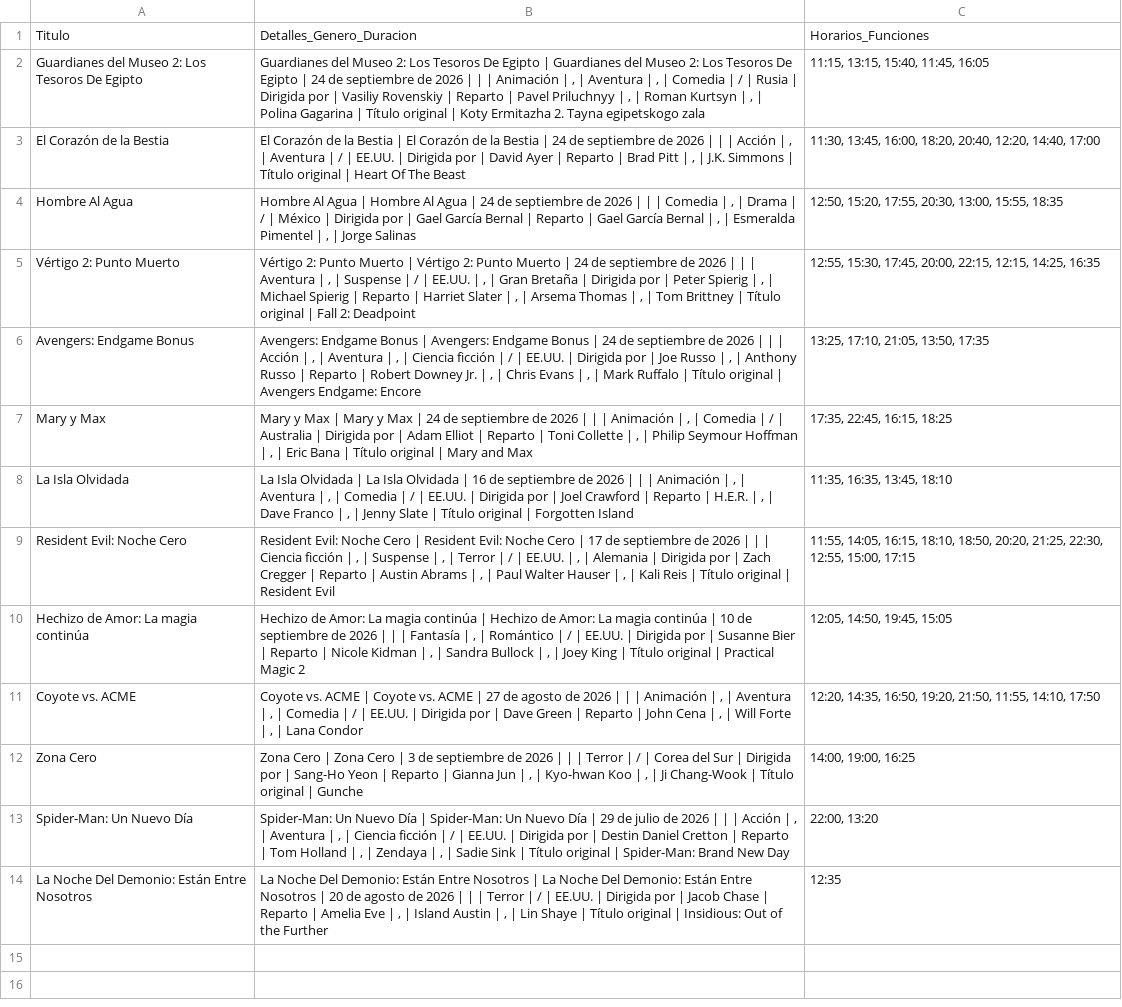
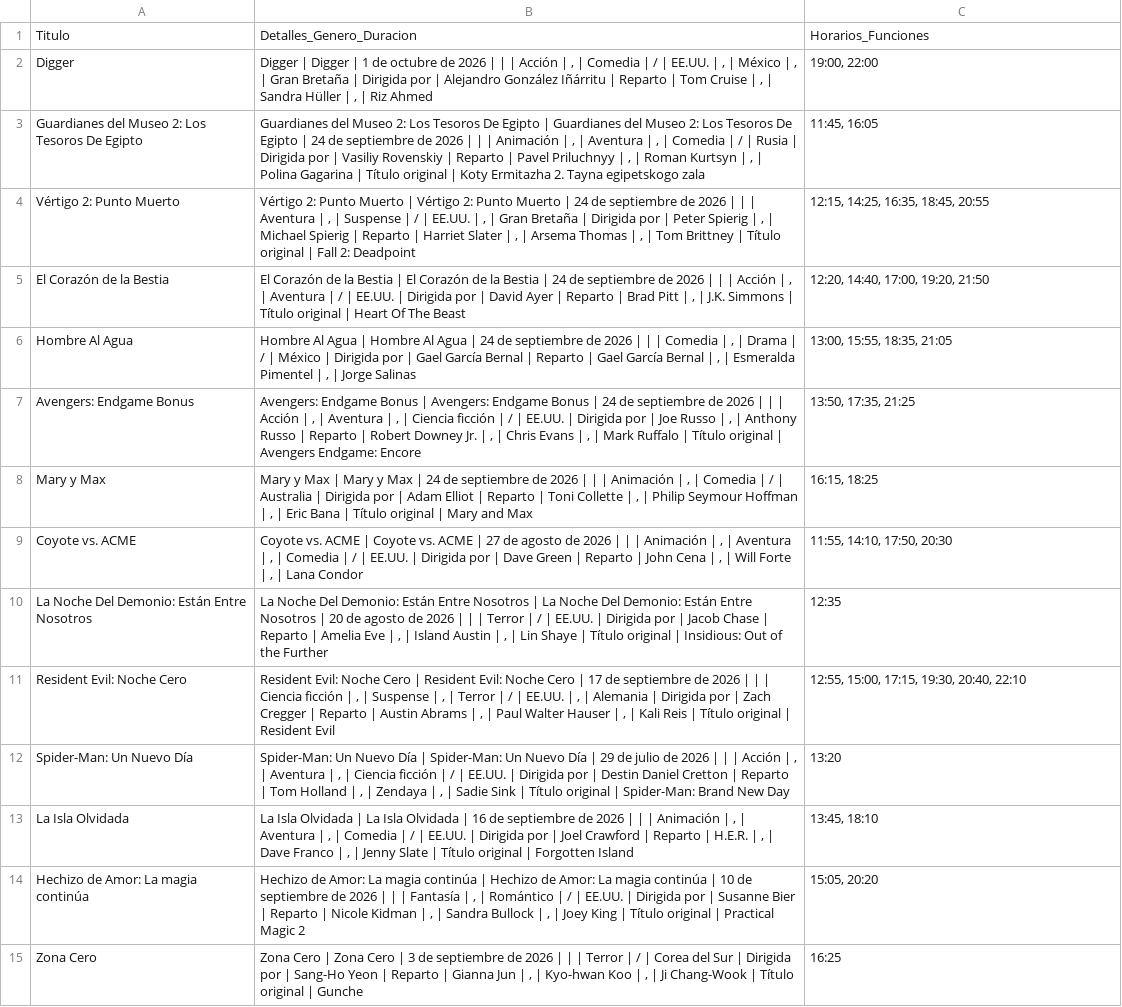
Before and after one commit to albiteralejandro85-alt/sensacine-scraper, a CSV file: cartelera_sensacine.csv, drawn as a sheet; removed rows and columns are numbered as before the commit, all else as after; the diff names each change by its address in the sheet, - before the commit and + after, or states it on an @@ line.

```diff
--- a/cartelera_sensacine.csv
+++ b/cartelera_sensacine.csv
+row 2: Digger | Digger | Digger | 1 de octubre de 2026 | | | Acción | , | Comedia | / | EE.UU. | , | México | , | Gran Bretaña | Dirigida por | Alejandro González Iñárritu | Reparto | Tom Cruise | , | Sandra Hüller | , | Riz Ahmed | 19:00, 22:00
-C3: 11:15, 13:15, 15:40, 11:45, 16:05
+C3: 11:45, 16:05
+row 4: Vértigo 2: Punto Muerto | Vértigo 2: Punto Muerto | Vértigo 2: Punto Muerto | 24 de septiembre de 2026 | | | Aventura | , | Suspense | / | EE.UU. | , | Gran Bretaña | Dirigida por | Peter Spierig | , | Michael Spierig | Reparto | Harriet Slater | , | Arsema Thomas | , | Tom Brittney | Título original | Fall 2: Deadpoint | 12:15, 14:25, 16:35, 18:45, 20:55
-C5: 11:30, 13:45, 16:00, 18:20, 20:40, 12:20, 14:40, 17:00
+C5: 12:20, 14:40, 17:00, 19:20, 21:50
-C6: 12:50, 15:20, 17:55, 20:30, 13:00, 15:55, 18:35
+C6: 13:00, 15:55, 18:35, 21:05
-row 5: Vértigo 2: Punto Muerto | Vértigo 2: Punto Muerto | Vértigo 2: Punto Muerto | 24 de septiembre de 2026 | | | Aventura | , | Suspense | / | EE.UU. | , | Gran Bretaña | Dirigida por | Peter Spierig | , | Michael Spierig | Reparto | Harriet Slater | , | Arsema Thomas | , | Tom Brittney | Título original | Fall 2: Deadpoint | 12:55, 15:30, 17:45, 20:00, 22:15, 12:15, 14:25, 16:35
-C7: 13:25, 17:10, 21:05, 13:50, 17:35
+C7: 13:50, 17:35, 21:25
-C8: 17:35, 22:45, 16:15, 18:25
+C8: 16:15, 18:25
-row 8: La Isla Olvidada | La Isla Olvidada | La Isla Olvidada | 16 de septiembre de 2026 | | | Animación | , | Aventura | , | Comedia | / | EE.UU. | Dirigida por | Joel Crawford | Reparto | H.E.R. | , | Dave Franco | , | Jenny Slate | Título original | Forgotten Island | 11:35, 16:35, 13:45, 18:10
-row 9: Resident Evil: Noche Cero | Resident Evil: Noche Cero | Resident Evil: Noche Cero | 17 de septiembre de 2026 | | | Ciencia ficción | , | Suspense | , | Terror | / | EE.UU. | , | Alemania | Dirigida por | Zach Cregger | Reparto | Austin Abrams | , | Paul Walter Hauser | , | Kali Reis | Título original | Resident Evil | 11:55, 14:05, 16:15, 18:10, 18:50, 20:20, 21:25, 22:30, 12:55, 15:00, 17:15
-row 10: Hechizo de Amor: La magia continúa | Hechizo de Amor: La magia continúa | Hechizo de Amor: La magia continúa | 10 de septiembre de 2026 | | | Fantasía | , | Romántico | / | EE.UU. | Dirigida por | Susanne Bier | Reparto | Nicole Kidman | , | Sandra Bullock | , | Joey King | Título original | Practical Magic 2 | 12:05, 14:50, 19:45, 15:05
-C9: 12:20, 14:35, 16:50, 19:20, 21:50, 11:55, 14:10, 17:50
+C9: 11:55, 14:10, 17:50, 20:30
-row 12: Zona Cero | Zona Cero | Zona Cero | 3 de septiembre de 2026 | | | Terror | / | Corea del Sur | Dirigida por | Sang-Ho Yeon | Reparto | Gianna Jun | , | Kyo-hwan Koo | , | Ji Chang-Wook | Título original | Gunche | 14:00, 19:00, 16:25
-row 13: Spider-Man: Un Nuevo Día | Spider-Man: Un Nuevo Día | Spider-Man: Un Nuevo Día | 29 de julio de 2026 | | | Acción | , | Aventura | , | Ciencia ficción | / | EE.UU. | Dirigida por | Destin Daniel Cretton | Reparto | Tom Holland | , | Zendaya | , | Sadie Sink | Título original | Spider-Man: Brand New Day | 22:00, 13:20
+row 11: Resident Evil: Noche Cero | Resident Evil: Noche Cero | Resident Evil: Noche Cero | 17 de septiembre de 2026 | | | Ciencia ficción | , | Suspense | , | Terror | / | EE.UU. | , | Alemania | Dirigida por | Zach Cregger | Reparto | Austin Abrams | , | Paul Walter Hauser | , | Kali Reis | Título original | Resident Evil | 12:55, 15:00, 17:15, 19:30, 20:40, 22:10
+row 12: Spider-Man: Un Nuevo Día | Spider-Man: Un Nuevo Día | Spider-Man: Un Nuevo Día | 29 de julio de 2026 | | | Acción | , | Aventura | , | Ciencia ficción | / | EE.UU. | Dirigida por | Destin Daniel Cretton | Reparto | Tom Holland | , | Zendaya | , | Sadie Sink | Título original | Spider-Man: Brand New Day | 13:20
+row 13: La Isla Olvidada | La Isla Olvidada | La Isla Olvidada | 16 de septiembre de 2026 | | | Animación | , | Aventura | , | Comedia | / | EE.UU. | Dirigida por | Joel Crawford | Reparto | H.E.R. | , | Dave Franco | , | Jenny Slate | Título original | Forgotten Island | 13:45, 18:10
+row 14: Hechizo de Amor: La magia continúa | Hechizo de Amor: La magia continúa | Hechizo de Amor: La magia continúa | 10 de septiembre de 2026 | | | Fantasía | , | Romántico | / | EE.UU. | Dirigida por | Susanne Bier | Reparto | Nicole Kidman | , | Sandra Bullock | , | Joey King | Título original | Practical Magic 2 | 15:05, 20:20
+row 15: Zona Cero | Zona Cero | Zona Cero | 3 de septiembre de 2026 | | | Terror | / | Corea del Sur | Dirigida por | Sang-Ho Yeon | Reparto | Gianna Jun | , | Kyo-hwan Koo | , | Ji Chang-Wook | Título original | Gunche | 16:25
```
